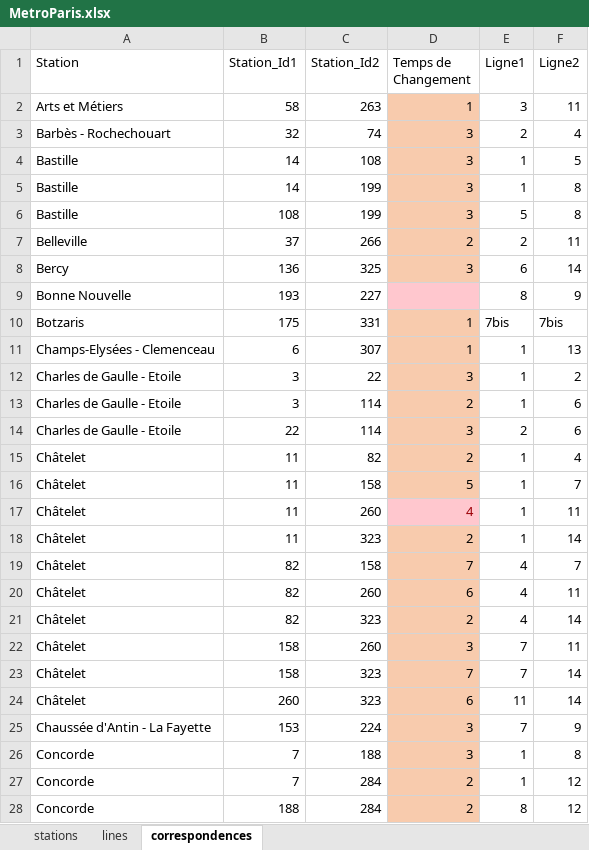
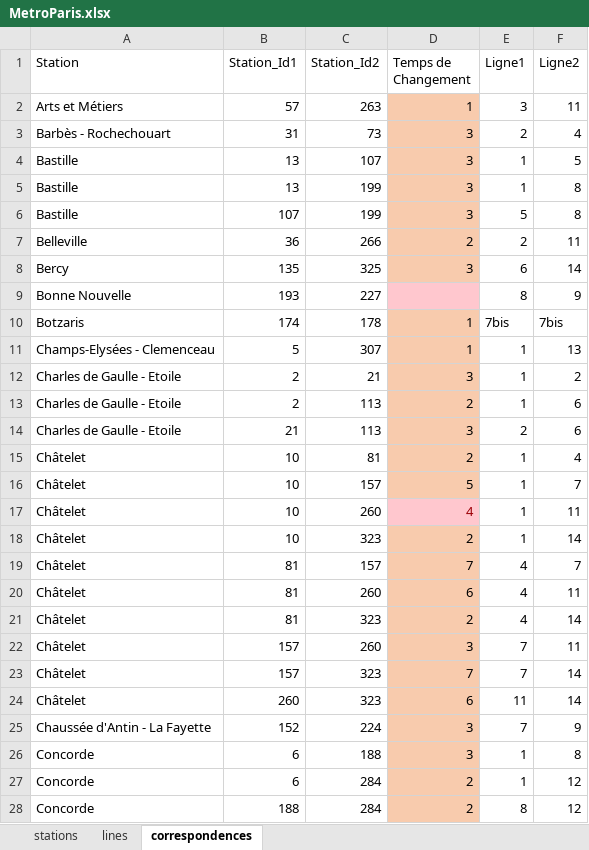
Before and after one commit to aust-1/LivInParis, an Excel workbook: src/LivinParis/data/metro/MetroParis.xlsx, sheet correspondences, drawn as a sheet; only a part is shown; values as stored, in another font and other column widths than the file's, no borders; conditional formats not drawn; the diff covers the shown part only; the diff names each change by its address in the sheet, - before the commit and + after, or states it on an @@ line.

```diff
--- a/src/LivinParis/data/metro/MetroParis.xlsx (sheet correspondences)
+++ b/src/LivinParis/data/metro/MetroParis.xlsx (sheet correspondences)
-B2 (Station_Id1): 58
+B2 (Station_Id1): 57
-B3 (Station_Id1): 32
+B3 (Station_Id1): 31
-C3 (Station_Id2): 74
+C3 (Station_Id2): 73
-B4:B5 (Station_Id1): 14
+B4:B5 (Station_Id1): 13
-C4 (Station_Id2): 108
+C4 (Station_Id2): 107
-B6 (Station_Id1): 108
+B6 (Station_Id1): 107
-B7 (Station_Id1): 37
+B7 (Station_Id1): 36
-B8 (Station_Id1): 136
+B8 (Station_Id1): 135
-B10 (Station_Id1): 175
+B10 (Station_Id1): 174
-C10 (Station_Id2): 331
+C10 (Station_Id2): 178
-B11 (Station_Id1): 6
+B11 (Station_Id1): 5
-B12:B13 (Station_Id1): 3
+B12:B13 (Station_Id1): 2
-C12 (Station_Id2): 22
+C12 (Station_Id2): 21
-C13:C14 (Station_Id2): 114
+C13:C14 (Station_Id2): 113
-B14 (Station_Id1): 22
+B14 (Station_Id1): 21
-B15:B18 (Station_Id1): 11
+B15:B18 (Station_Id1): 10
-C15 (Station_Id2): 82
+C15 (Station_Id2): 81
-C16 (Station_Id2): 158
+C16 (Station_Id2): 157
-B19:B21 (Station_Id1): 82
+B19:B21 (Station_Id1): 81
-C19 (Station_Id2): 158
+C19 (Station_Id2): 157
-B22:B23 (Station_Id1): 158
+B22:B23 (Station_Id1): 157
-B25 (Station_Id1): 153
+B25 (Station_Id1): 152
-B26:B27 (Station_Id1): 7
+B26:B27 (Station_Id1): 6
```
Also changed, not shown: 95 edited cells elsewhere in this sheet, sheet lines, sheet stations, formulas that keep their value, 7 other files.
